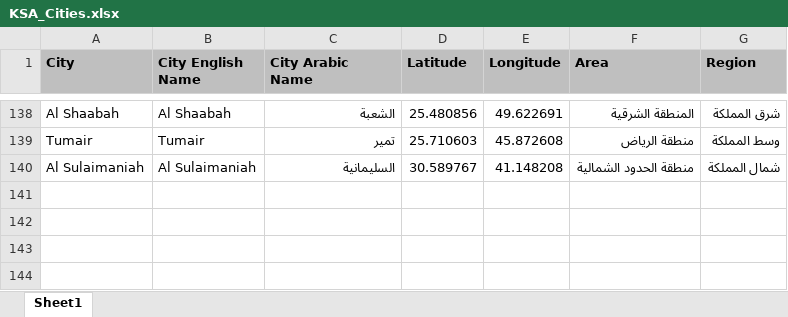
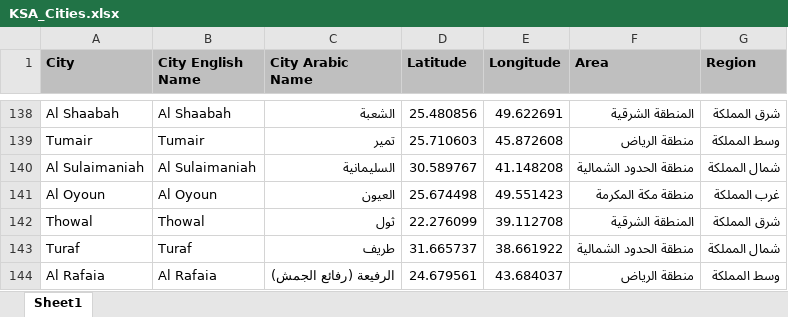
Before and after one commit to abubakrsaad/KSA_COVID19, an Excel workbook: KSA_Cities.xlsx, sheet Sheet1, drawn as a sheet; only a part is shown, gaps mark what is left out; values as stored, in another font and other column widths than the file's, no borders; the diff names each change by its address in the sheet, - before the commit and + after, or states it on an @@ line.

```diff
--- a/KSA_Cities.xlsx (sheet Sheet1)
+++ b/KSA_Cities.xlsx (sheet Sheet1)
+row 141: Al Oyoun | Al Oyoun | العيون | 25.674498 | 49.551423 | منطقة مكة المكرمة | غرب المملكة
+row 142: Thowal | Thowal | ثول | 22.276099 | 39.112708 | المنطقة الشرقية | شرق المملكة
+row 143: Turaf | Turaf | طريف | 31.665737 | 38.661922 | منطقة الحدود الشمالية | شمال المملكة
+row 144: Al Rafaia | Al Rafaia | الرفيعة (رفائع الجمش) | 24.679561 | 43.684037 | منطقة الرياض | وسط المملكة
```
Also changed, not shown: 3 other files.
